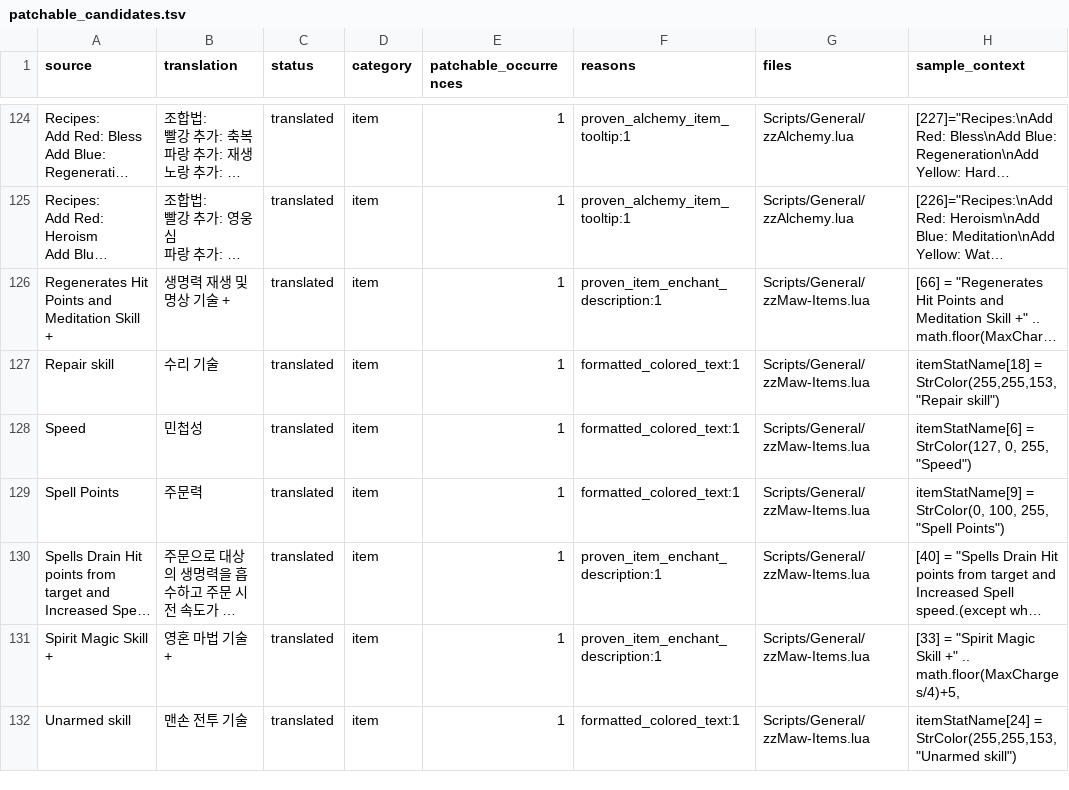
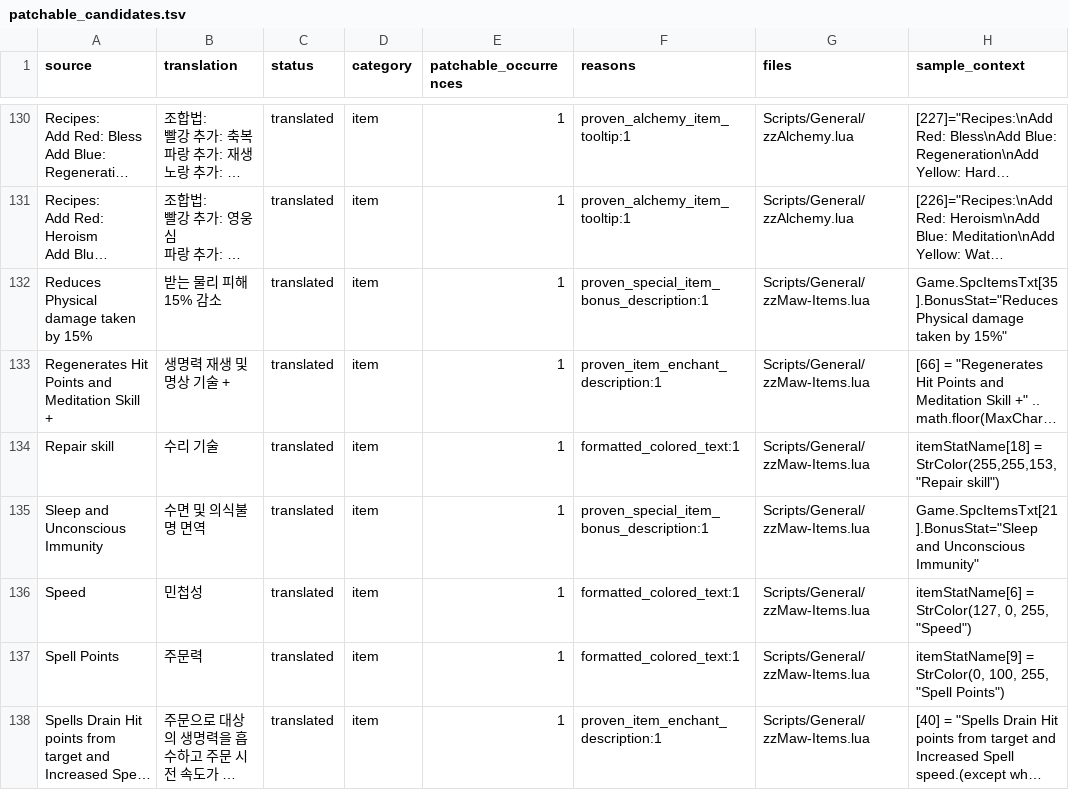
Before and after one commit to munument1/-KR-Maw-Mod-MMMerge, a TSV file: localization/patchable_candidates.tsv, drawn as a sheet; only a part is shown, gaps mark what is left out; the shorter side is filled out with more unchanged rows; long unchanged cells end in …; the diff covers the shown part only; the diff names each change by its address in the sheet, - before the commit and + after, or states it on an @@ line.

```diff
--- a/localization/patchable_candidates.tsv
+++ b/localization/patchable_candidates.tsv
+row 132: Reduces Physical damage taken by 15% | 받는 물리 피해 15% 감소 | translated | item | 1 | proven_special_item_bonus_description:1 | Scripts/General/zzMaw-Items.lua | Game.SpcItemsTxt[35].BonusStat="Reduces Physical damage taken by 15%"
+row 135: Sleep and Unconscious Immunity | 수면 및 의식불명 면역 | translated | item | 1 | proven_special_item_bonus_description:1 | Scripts/General/zzMaw-Items.lua | Game.SpcItemsTxt[21].BonusStat="Sleep and Unconscious Immunity"
```
Also changed, not shown: 7 added rows elsewhere in this file, localization/catalog.tsv, localization/uncertain_candidates.tsv, 4 other files.
